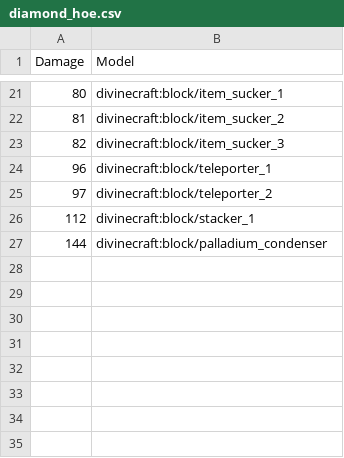
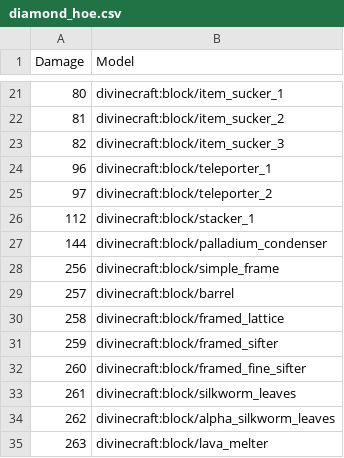
Before and after one commit to divine-craft/skyblock-resourcepack, a CSV file: mappings/diamond_hoe.csv, drawn as a sheet; only a part is shown, gaps mark what is left out.

```diff
--- a/mappings/diamond_hoe.csv
+++ b/mappings/diamond_hoe.csv
@@ -27 +27,9 @@ Damage,Model
 144,divinecraft:block/palladium_condenser
+256,divinecraft:block/simple_frame
+257,divinecraft:block/barrel
+258,divinecraft:block/framed_lattice
+259,divinecraft:block/framed_sifter
+260,divinecraft:block/framed_fine_sifter
+261,divinecraft:block/silkworm_leaves
+262,divinecraft:block/alpha_silkworm_leaves
+263,divinecraft:block/lava_melter
```
Also changed, not shown: mappings/diamond_axe.csv, mappings/diamond_shovel.csv.
